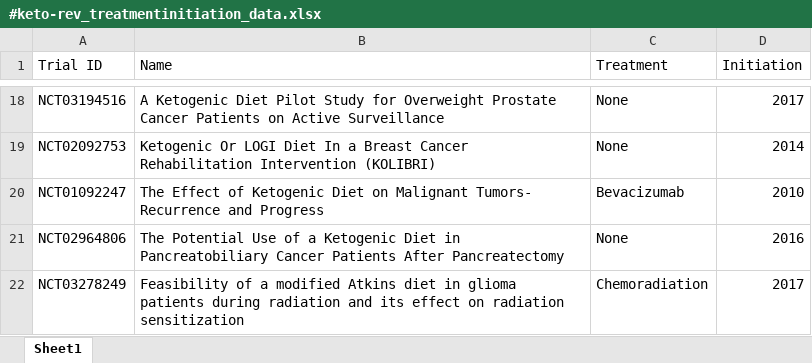
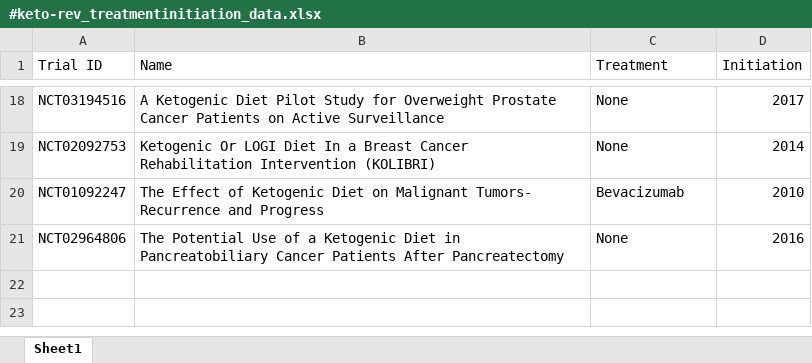
Before and after one commit to spakowiczlab/keto-rev, an Excel workbook: exploratory/data/tables/#keto-rev_treatmentinitiation_data.xlsx, sheet Sheet1, drawn as a sheet; only a part is shown, gaps mark what is left out; values as stored, in another font and other column widths than the file's, no borders; the diff names each change by its address in the sheet, - before the commit and + after, or states it on an @@ line.

```diff
--- a/exploratory/data/tables/#keto-rev_treatmentinitiation_data.xlsx (sheet Sheet1)
+++ b/exploratory/data/tables/#keto-rev_treatmentinitiation_data.xlsx (sheet Sheet1)
-row 22: NCT03278249 | Feasibility of a modified Atkins diet in glioma patients during radiation and its effect on radiation sensitization | Chemoradiation | 2017
```
Also changed, not shown: exploratory/data/tables/#ketorev_completedtrial_cancertype.xlsx, 3 other files.
